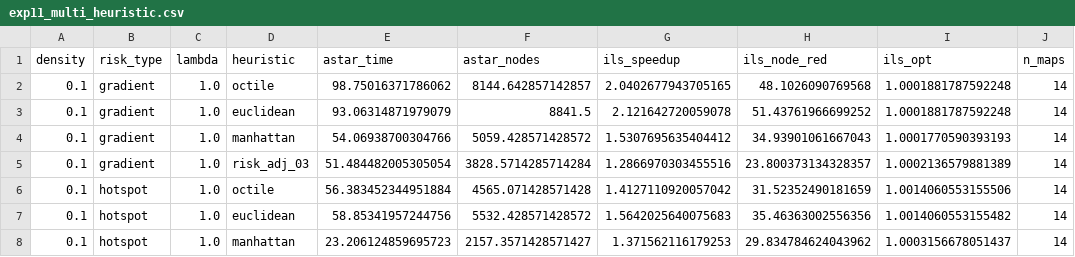
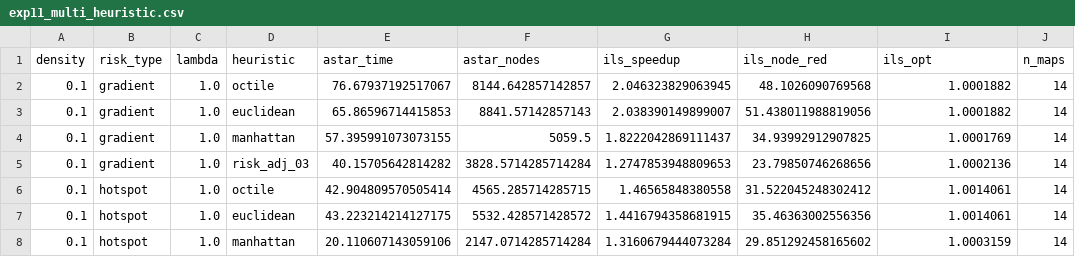
Before and after one commit to Amr-path/Risk-Aware-Corridor, a CSV file: results/exp11_multi_heuristic.csv, drawn as a sheet; only a part is shown; the diff covers the shown part only; the diff names each change by its address in the sheet, - before the commit and + after, or states it on an @@ line.

```diff
--- a/results/exp11_multi_heuristic.csv
+++ b/results/exp11_multi_heuristic.csv
-E2 (astar_time): 98.75016371786062
+E2 (astar_time): 76.67937192517067
-G2 (ils_speedup): 2.0402677943705165
+G2 (ils_speedup): 2.046323829063945
-I2:I3 (ils_opt): 1.0001881787592248
+I2:I3 (ils_opt): 1.0001882
-E3 (astar_time): 93.06314871979079
+E3 (astar_time): 65.86596714415853
-F3 (astar_nodes): 8841.5
+F3 (astar_nodes): 8841.57142857143
-G3 (ils_speedup): 2.121642720059078
+G3 (ils_speedup): 2.038390149899007
-H3 (ils_node_red): 51.43761966699252
+H3 (ils_node_red): 51.438011988819056
-E4 (astar_time): 54.06938700304766
+E4 (astar_time): 57.395991073073155
-F4 (astar_nodes): 5059.428571428572
+F4 (astar_nodes): 5059.5
-G4 (ils_speedup): 1.5307695635404412
+G4 (ils_speedup): 1.8222042869111437
-H4 (ils_node_red): 34.93901061667043
+H4 (ils_node_red): 34.93992912907825
-I4 (ils_opt): 1.0001770590393193
+I4 (ils_opt): 1.0001769
-E5 (astar_time): 51.484482005305054
+E5 (astar_time): 40.15705642814282
-G5 (ils_speedup): 1.2866970303455516
+G5 (ils_speedup): 1.2747853948809653
-H5 (ils_node_red): 23.800373134328357
+H5 (ils_node_red): 23.79850746268656
-I5 (ils_opt): 1.0002136579881389
+I5 (ils_opt): 1.0002136
-E6 (astar_time): 56.383452344951884
+E6 (astar_time): 42.904809570505414
-F6 (astar_nodes): 4565.071428571428
+F6 (astar_nodes): 4565.285714285715
-G6 (ils_speedup): 1.4127110920057042
+G6 (ils_speedup): 1.46565848380558
-H6 (ils_node_red): 31.52352490181659
+H6 (ils_node_red): 31.522045248302412
-I6 (ils_opt): 1.0014060553155506
+I6 (ils_opt): 1.0014061
-E7 (astar_time): 58.85341957244756
+E7 (astar_time): 43.223214214127175
-G7 (ils_speedup): 1.5642025640075683
+G7 (ils_speedup): 1.4416794358681915
-I7 (ils_opt): 1.0014060553155482
+I7 (ils_opt): 1.0014061
-E8 (astar_time): 23.206124859695723
+E8 (astar_time): 20.110607143059106
-F8 (astar_nodes): 2157.3571428571427
+F8 (astar_nodes): 2147.0714285714284
-G8 (ils_speedup): 1.371562116179253
+G8 (ils_speedup): 1.3160679444073284
-H8 (ils_node_red): 29.834784624043962
+H8 (ils_node_red): 29.851292458165602
-I8 (ils_opt): 1.0003156678051437
+I8 (ils_opt): 1.0003159
```
Also changed, not shown: 84 edited cells elsewhere in this file, results/cpp_bench_static.csv, results/exp1_risk_annotated.csv, 32 other files.
